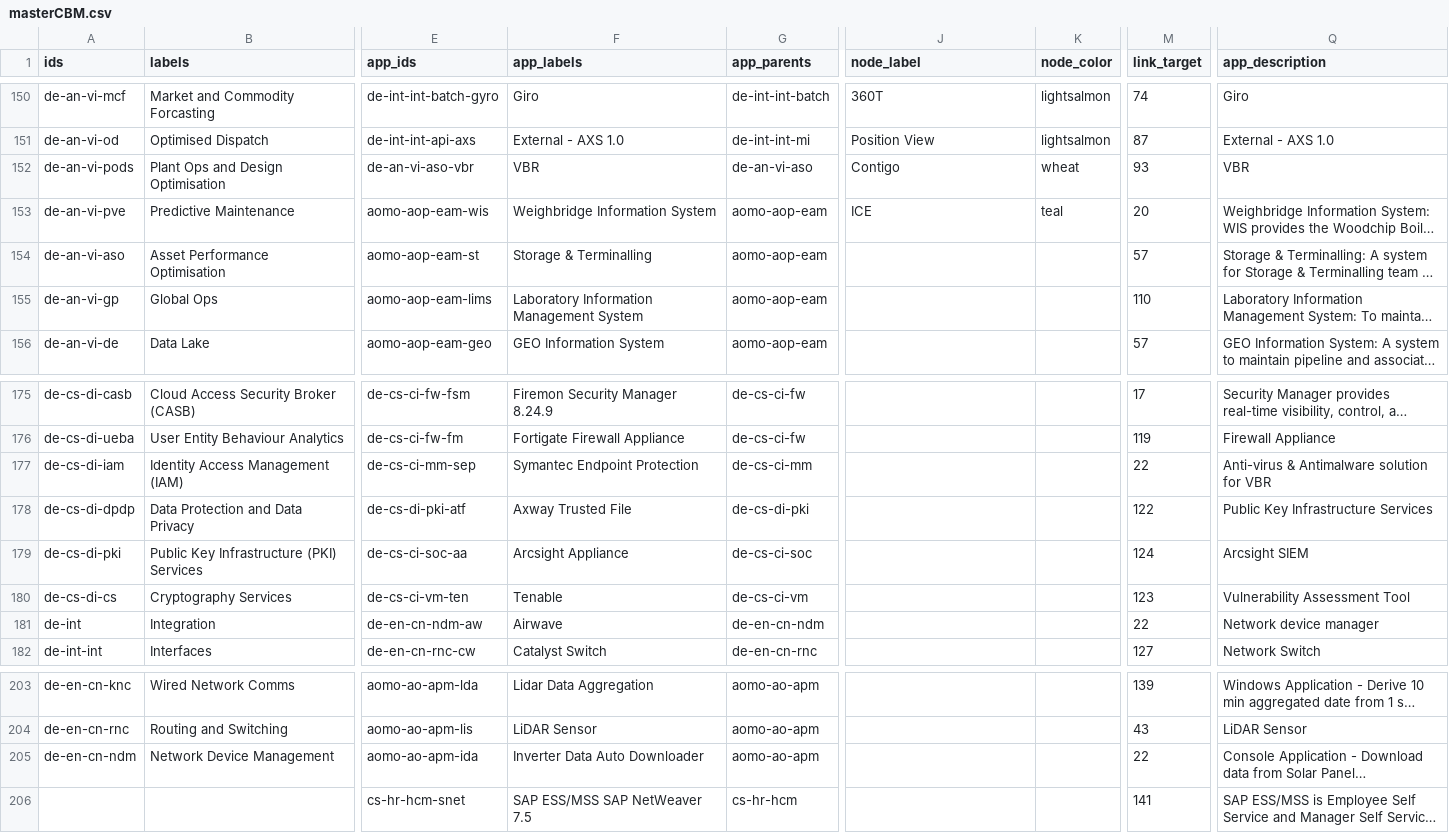
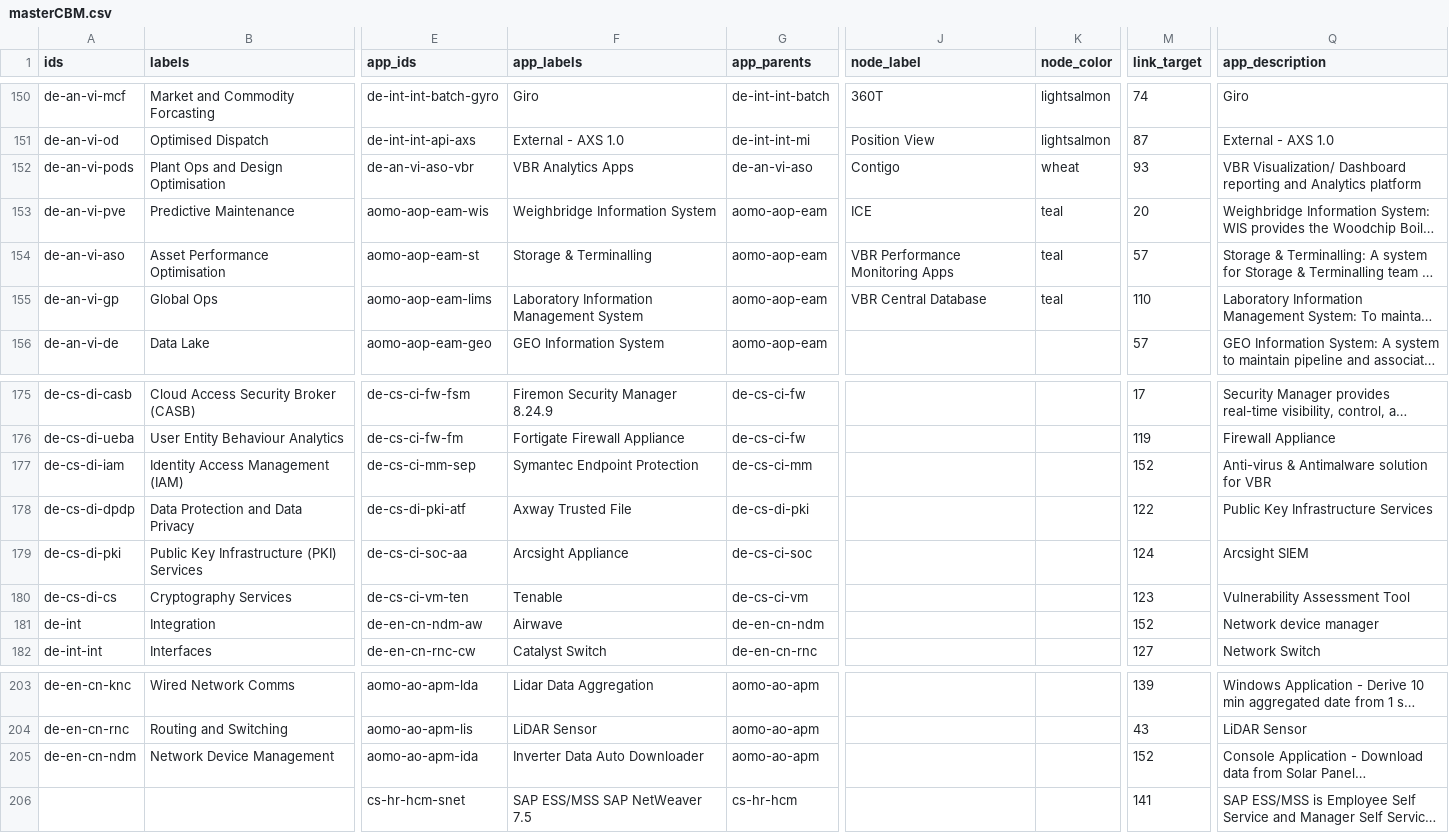
Before and after one commit to nbhogal/testJson, a CSV file: masterCBM.csv, drawn as a sheet; only a part is shown, gaps mark what is left out; long unchanged cells end in …; the diff covers the shown part only; the diff names each change by its address in the sheet, - before the commit and + after, or states it on an @@ line.

```diff
--- a/masterCBM.csv
+++ b/masterCBM.csv
-F152 (app_labels): VBR
+F152 (app_labels): VBR Analytics Apps
-Q152 (app_description): VBR
+Q152 (app_description): VBR Visualization/ Dashboard reporting and Analytics platform
-J154 (node_label): (empty)
+J154 (node_label): VBR Performance Monitoring Apps
-K154:K155 (node_color): (empty)
+K154:K155 (node_color): teal
-J155 (node_label): (empty)
+J155 (node_label): VBR Central Database
-M177 (link_target): 22
+M177 (link_target): 152
-M181 (link_target): 22
+M181 (link_target): 152
-M205 (link_target): 22
+M205 (link_target): 152
```
Also changed, not shown: 16 added rows and 11 edited cells elsewhere in this file.
